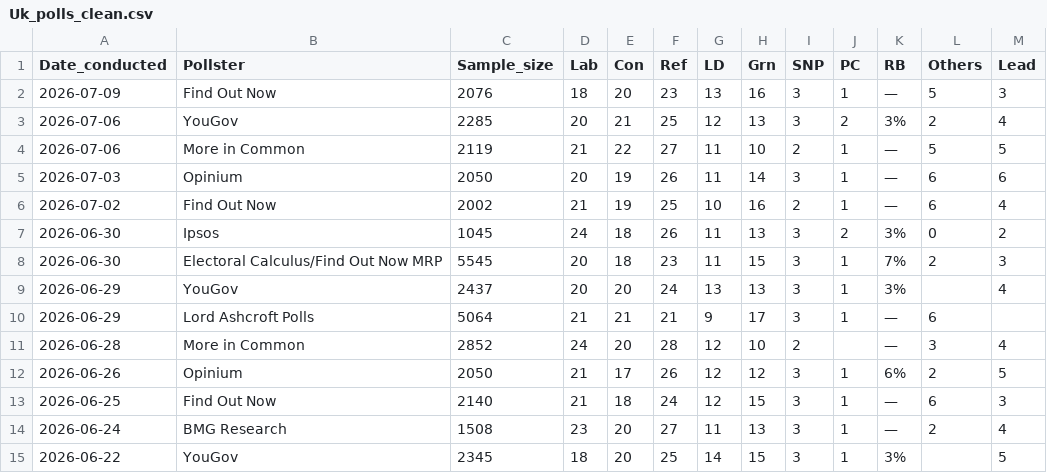
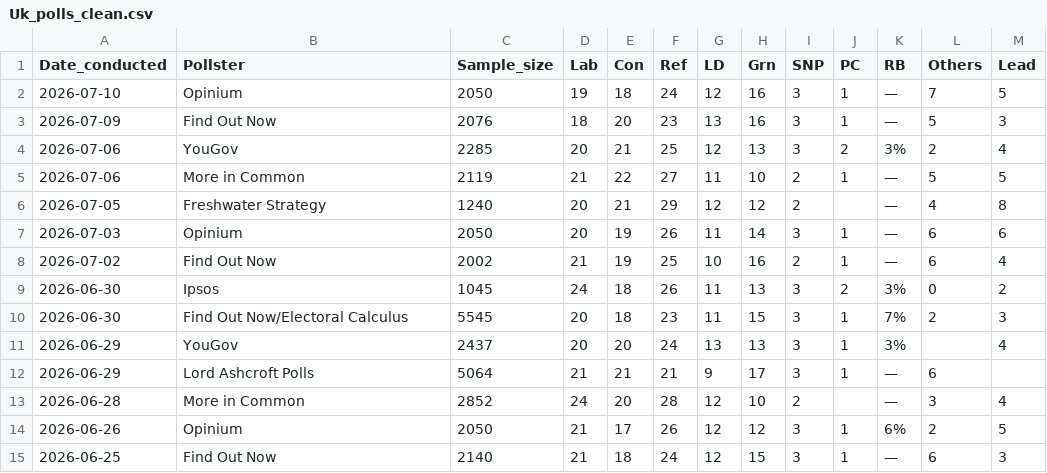
Before and after one commit to Andrevitali/PollsProject, a CSV file: Uk_polls_clean.csv, drawn as a sheet; only a part is shown; the shorter side is filled out with more unchanged rows.

```diff
--- a/Uk_polls_clean.csv
+++ b/Uk_polls_clean.csv
@@ -1,2 +1,3 @@
 Date_conducted,Pollster,Sample_size,Lab,Con,Ref,LD,Grn,SNP,PC,RB,Others,Lead
+2026-07-10,Opinium,2050,19,18,24,12,16,3,1,—,7,5
 2026-07-09,Find Out Now,2076,18,20,23,13,16,3,1,—,5,3
@@ -4,2 +5,3 @@ Date_conducted,Pollster,Sample_size,Lab,Con,Ref,LD,Grn,SNP,PC,RB,Others,Lead
 2026-07-06,More in Common,2119,21,22,27,11,10,2,1,—,5,5
+2026-07-05,Freshwater Strategy,1240,20,21,29,12,12,2,,—,4,8
 2026-07-03,Opinium,2050,20,19,26,11,14,3,1,—,6,6
@@ -7,3 +9,3 @@ Date_conducted,Pollster,Sample_size,Lab,Con,Ref,LD,Grn,SNP,PC,RB,Others,Lead
 2026-06-30,Ipsos,1045,24,18,26,11,13,3,2,3%,0,2
-2026-06-30,Electoral Calculus/Find Out Now MRP,5545,20,18,23,11,15,3,1,7%,2,3
+2026-06-30,Find Out Now/Electoral Calculus,5545,20,18,23,11,15,3,1,7%,2,3
 2026-06-29,YouGov,2437,20,20,24,13,13,3,1,3%,,4
```
Also changed, not shown: UK_national_polls_last5years_bs4.csv, 1 other file.
